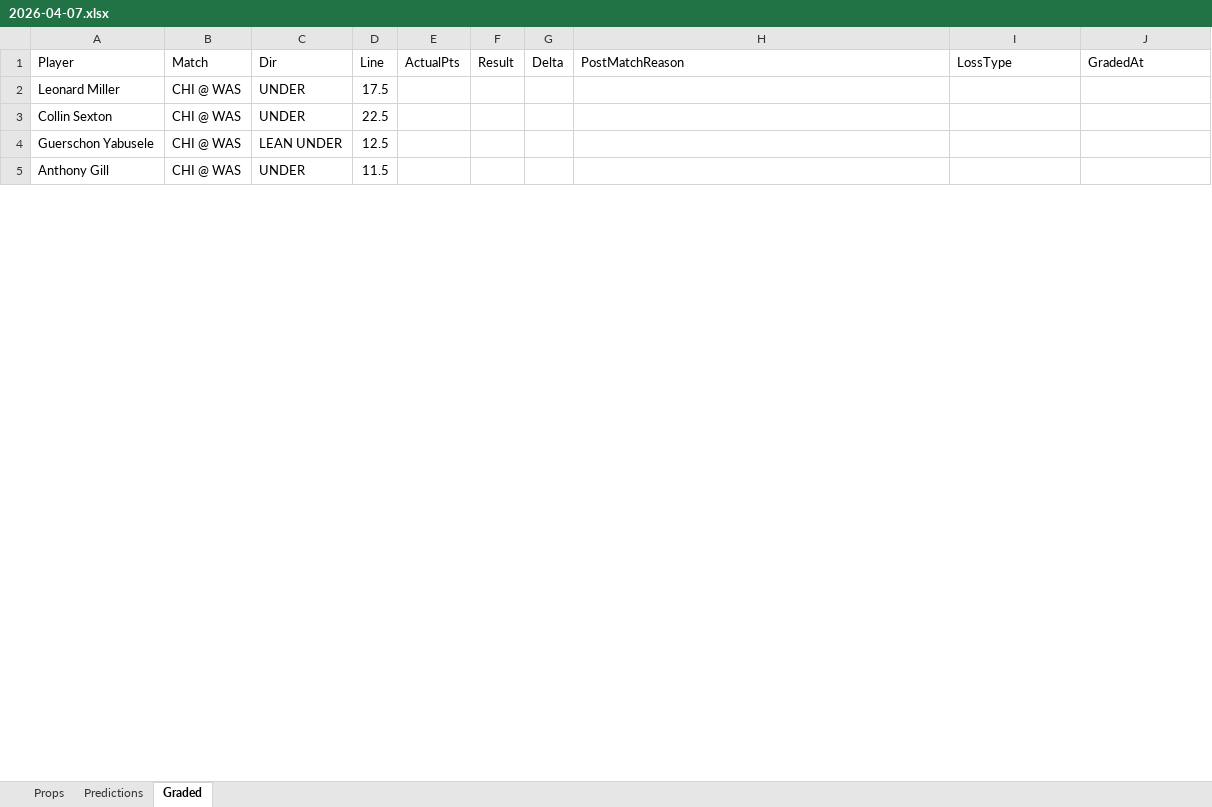
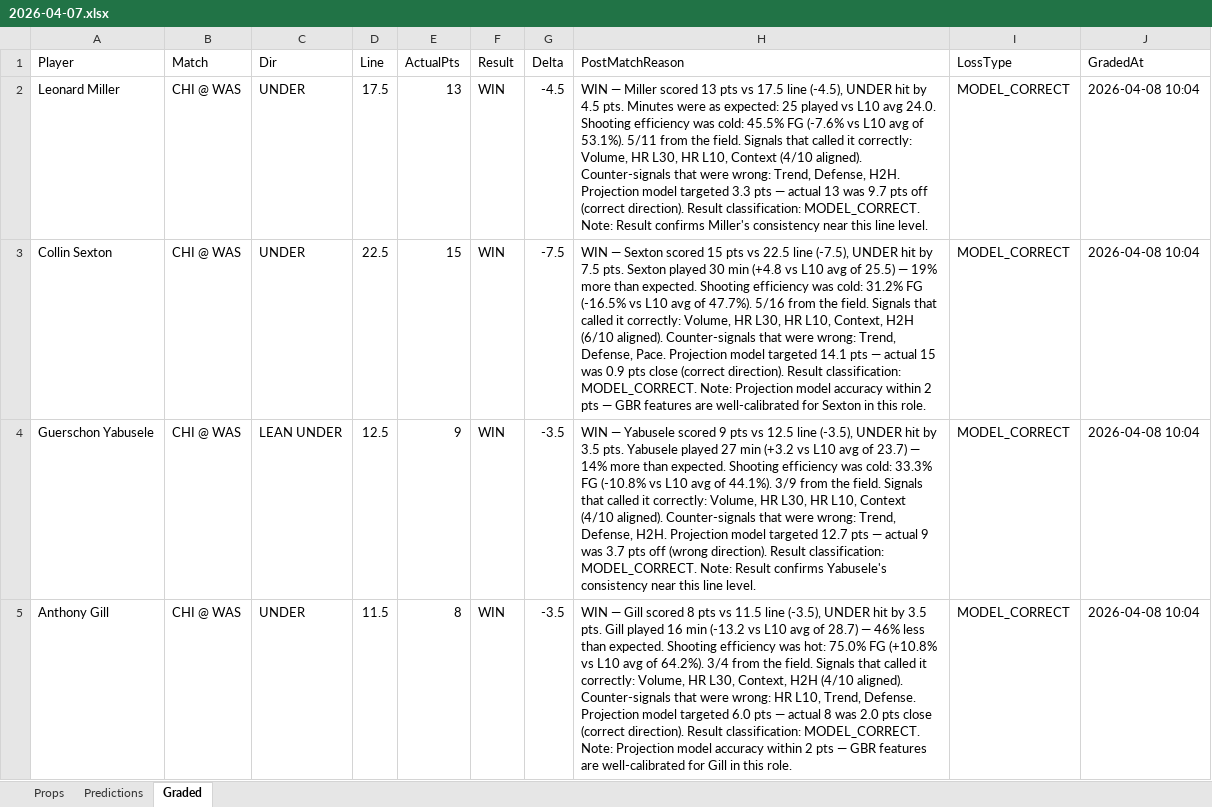
Before and after one commit to iamwerewolf1007/PropEdgeV9.2, an Excel workbook: daily/2026-04-07.xlsx, sheet Graded, drawn as a sheet; only a part is shown; values as stored, in another font and other column widths than the file's, no cell formats; the diff covers the shown part only; the diff names each change by its address in the sheet, - before the commit and + after, or states it on an @@ line.

Commit message:
B0: grade 2026-04-07

```diff
--- a/daily/2026-04-07.xlsx (sheet Graded)
+++ b/daily/2026-04-07.xlsx (sheet Graded)
-E2 (ActualPts): (empty)
+E2 (ActualPts): 13
-F2:F5 (Result): (empty)
+F2:F5 (Result): WIN
-G2 (Delta): (empty)
+G2 (Delta): -4.5
-H2 (PostMatchReason): (empty)
+H2 (PostMatchReason): WIN — Miller scored 13 pts vs 17.5 line (-4.5), UNDER hit by 4.5 pts. Minutes were as expected: 25 played vs L10 avg 24.0. Shooting efficiency was cold: 45.5% FG (-7.6% vs L10 avg of 53.1%). 5/11 from the field. Signals that called it correctly: Volume, HR L30, HR L10, Context (4/10 aligned). Counter-signals that were wrong: Trend, Defense, H2H. Projection model targeted 3.3 pts — actual 13 was 9.7 pts off (correct direction). Result classification: MODEL_CORRECT. Note: Result confirms Miller's consistency near this line level.
-I2:I5 (LossType): (empty)
+I2:I5 (LossType): MODEL_CORRECT
-J2:J5 (GradedAt): (empty)
+J2:J5 (GradedAt): 2026-04-08 10:04
-E3 (ActualPts): (empty)
+E3 (ActualPts): 15
-G3 (Delta): (empty)
+G3 (Delta): -7.5
-H3 (PostMatchReason): (empty)
+H3 (PostMatchReason): WIN — Sexton scored 15 pts vs 22.5 line (-7.5), UNDER hit by 7.5 pts. Sexton played 30 min (+4.8 vs L10 avg of 25.5) — 19% more than expected. Shooting efficiency was cold: 31.2% FG (-16.5% vs L10 avg of 47.7%). 5/16 from the field. Signals that called it correctly: Volume, HR L30, HR L10, Context, H2H (6/10 aligned). Counter-signals that were wrong: Trend, Defense, Pace. Projection model targeted 14.1 pts — actual 15 was 0.9 pts close (correct direction). Result classification: MODEL_CORRECT. Note: Projection model accuracy within 2 pts — GBR features are well-calibrated for Sexton in this role.
-E4 (ActualPts): (empty)
+E4 (ActualPts): 9
-G4:G5 (Delta): (empty)
+G4:G5 (Delta): -3.5
-H4 (PostMatchReason): (empty)
+H4 (PostMatchReason): WIN — Yabusele scored 9 pts vs 12.5 line (-3.5), UNDER hit by 3.5 pts. Yabusele played 27 min (+3.2 vs L10 avg of 23.7) — 14% more than expected. Shooting efficiency was cold: 33.3% FG (-10.8% vs L10 avg of 44.1%). 3/9 from the field. Signals that called it correctly: Volume, HR L30, HR L10, Context (4/10 aligned). Counter-signals that were wrong: Trend, Defense, H2H. Projection model targeted 12.7 pts — actual 9 was 3.7 pts off (wrong direction). Result classification: MODEL_CORRECT. Note: Result confirms Yabusele's consistency near this line level.
-E5 (ActualPts): (empty)
+E5 (ActualPts): 8
-H5 (PostMatchReason): (empty)
+H5 (PostMatchReason): WIN — Gill scored 8 pts vs 11.5 line (-3.5), UNDER hit by 3.5 pts. Gill played 16 min (-13.2 vs L10 avg of 28.7) — 46% less than expected. Shooting efficiency was hot: 75.0% FG (+10.8% vs L10 avg of 64.2%). 3/4 from the field. Signals that called it correctly: Volume, HR L30, Context, H2H (4/10 aligned). Counter-signals that were wrong: HR L10, Trend, Defense. Projection model targeted 6.0 pts — actual 8 was 2.0 pts close (correct direction). Result classification: MODEL_CORRECT. Note: Projection model accuracy within 2 pts — GBR features are well-calibrated for Gill in this role.
```
Also changed, not shown: 634 edited cells elsewhere in this sheet, cell formats, 6 other files.
